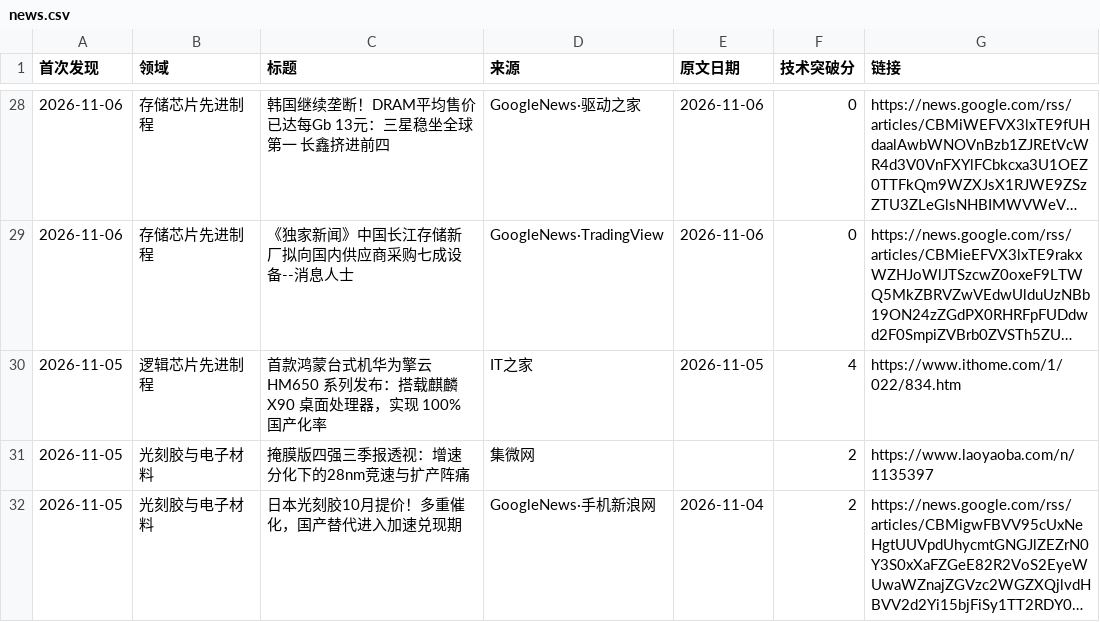
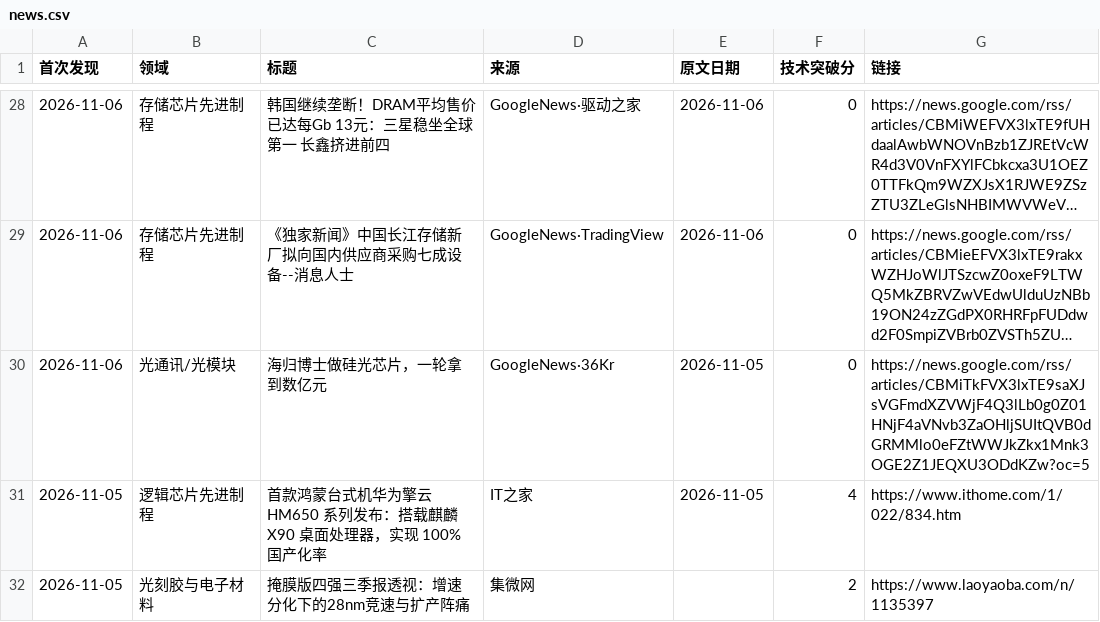
Before and after one commit to fenggg1988/china-semi-tracker, a CSV file: data/news.csv, drawn as a sheet; only a part is shown, gaps mark what is left out; the shorter side is filled out with more unchanged rows; long unchanged cells end in …; the diff names each change by its address in the sheet, - before the commit and + after, or states it on an @@ line.

```diff
--- a/data/news.csv
+++ b/data/news.csv
+row 30: 2026-11-06 | 光通讯/光模块 | 海归博士做硅光芯片，一轮拿到数亿元 | GoogleNews·36Kr | 2026-11-05 | 0 | https://news.google.com/rss/articles/CBMiTkFVX3lxTE9saXJsVGFmdXZVWjF4Q3lLb0g0Z01HNjF4aVNvb3ZaOHljSUItQVB0dGRMMlo0eFZtWWJkZkx1Mnk3OGE2Z1JEQXU3ODdKZw?oc=5
```
Also changed, not shown: 2 other files.
